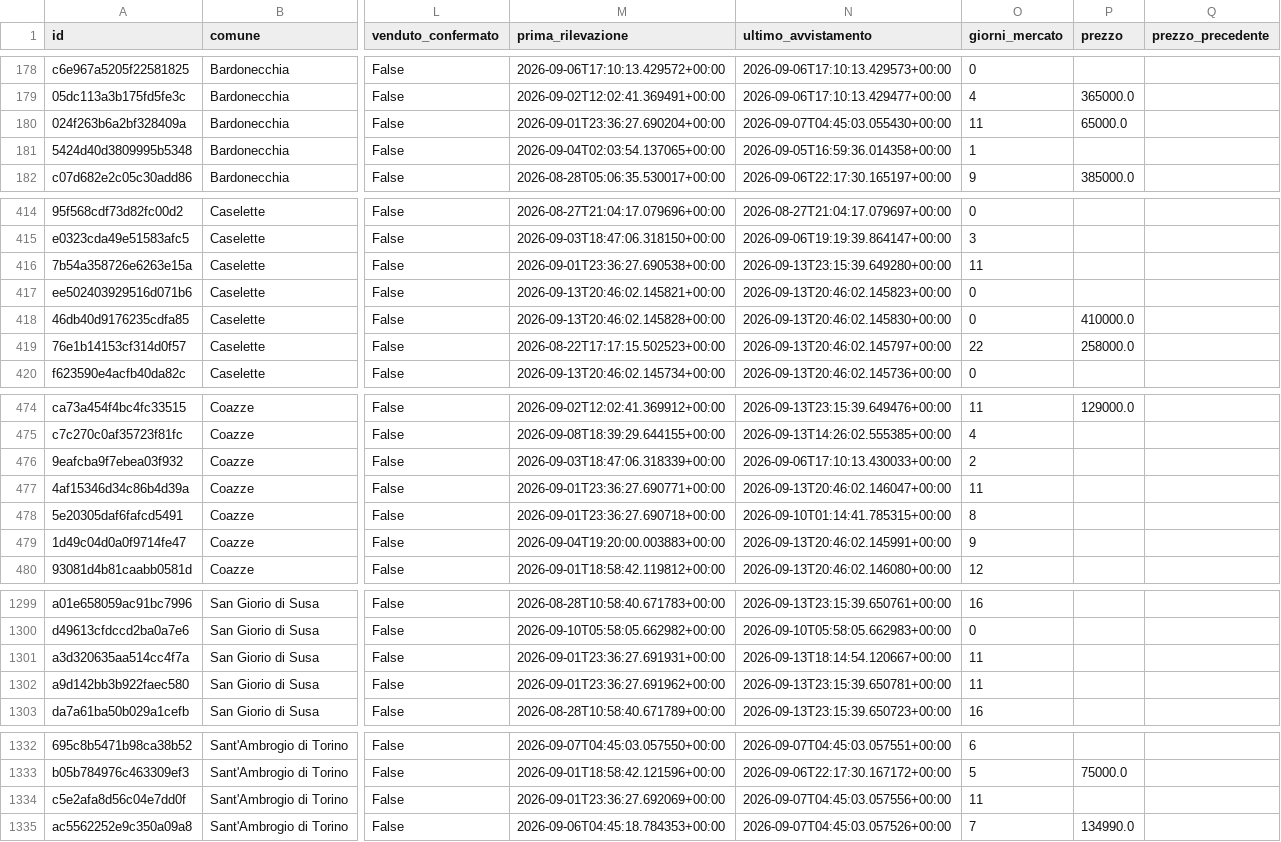
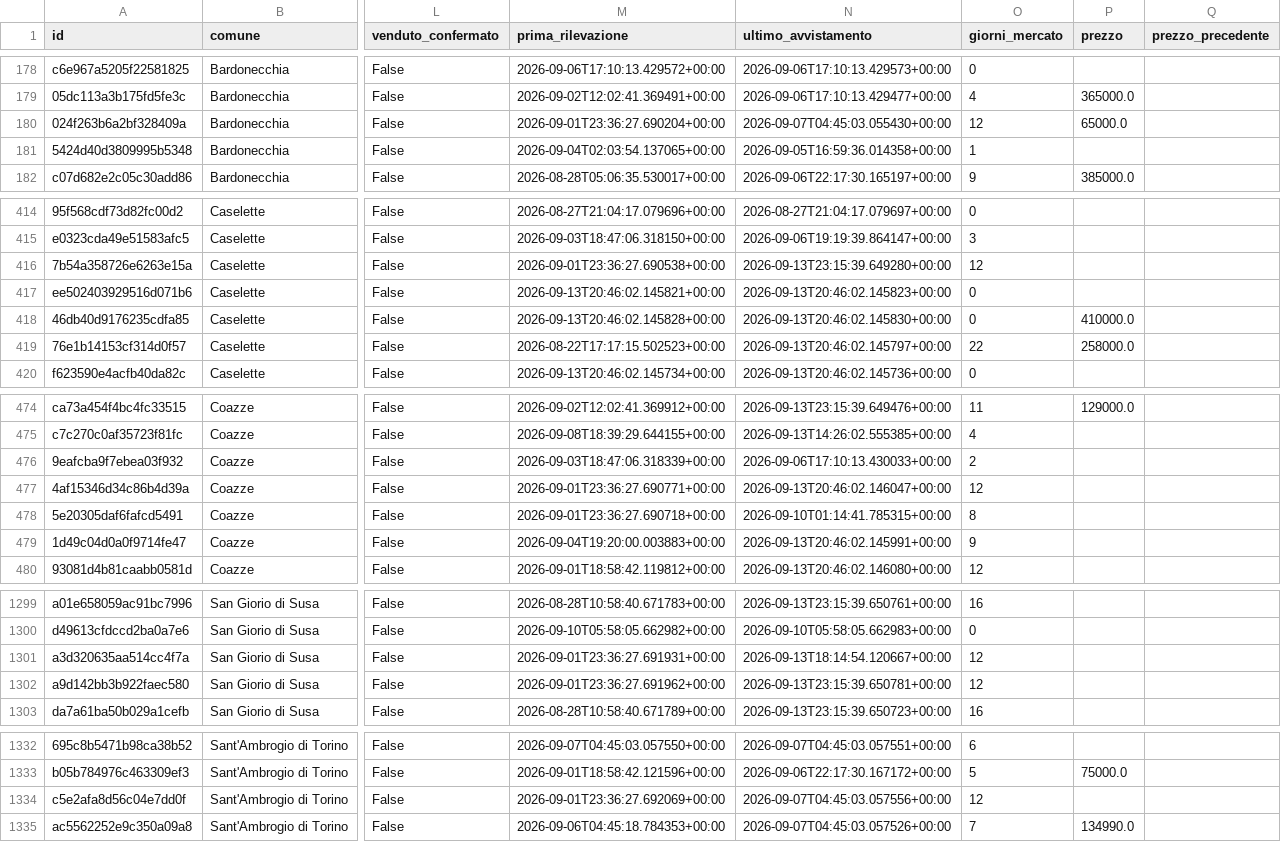
Before and after one commit to josephsocialmedia2-spec/immobili-in-zona, a CSV file: seller_radar_auto/data/intelligence/immobili_snapshot.csv, drawn as a sheet; only a part is shown, gaps mark what is left out; the diff covers the shown part only; the diff names each change by its address in the sheet, - before the commit and + after, or states it on an @@ line.

```diff
--- a/seller_radar_auto/data/intelligence/immobili_snapshot.csv
+++ b/seller_radar_auto/data/intelligence/immobili_snapshot.csv
-O180 (giorni_mercato): 11
+O180 (giorni_mercato): 12
-O416 (giorni_mercato): 11
+O416 (giorni_mercato): 12
-O477 (giorni_mercato): 11
+O477 (giorni_mercato): 12
-O1301:O1302 (giorni_mercato): 11
+O1301:O1302 (giorni_mercato): 12
-O1334 (giorni_mercato): 11
+O1334 (giorni_mercato): 12
```
Also changed, not shown: 1 edited cell elsewhere in this file, seller_radar_auto/data/intelligence/kpi_comuni.csv, seller_radar_auto/data/intelligence/kpi_tipologie.csv, 8 other files.
